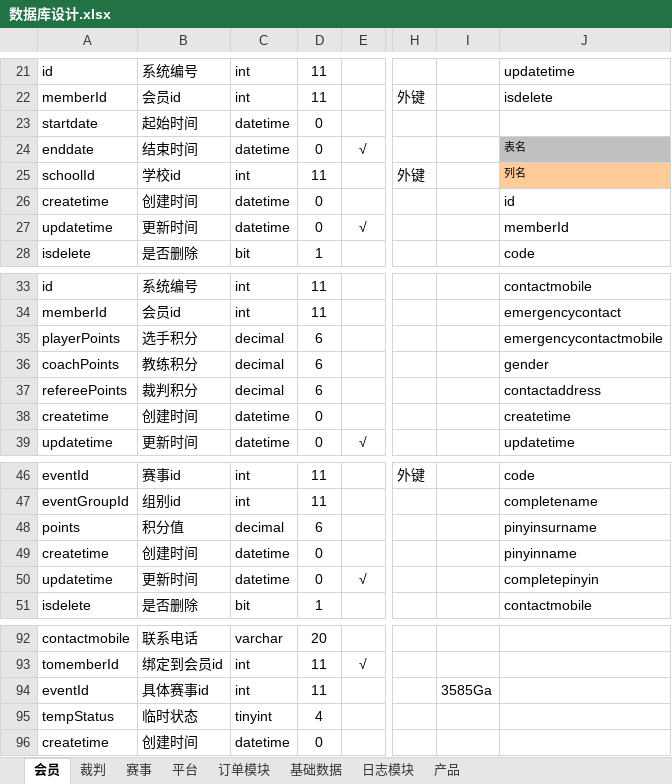
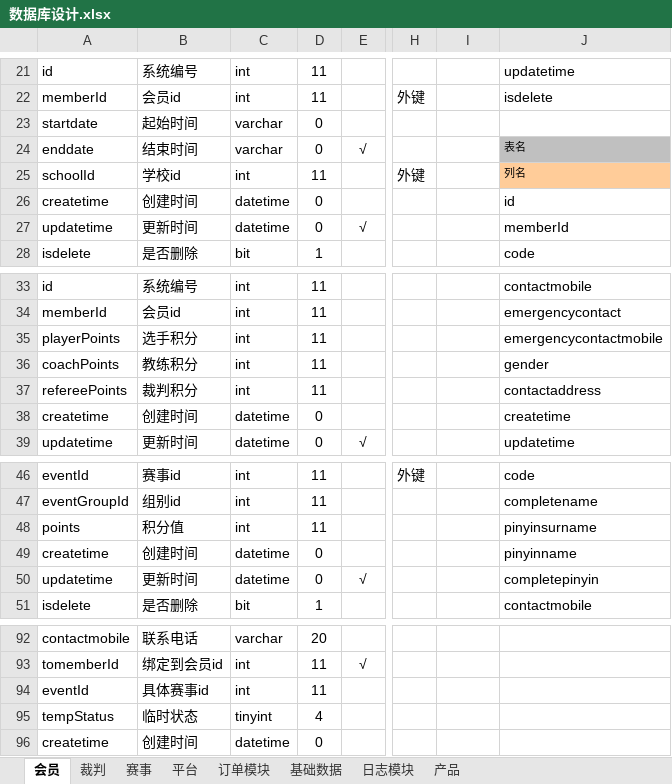
Before and after one commit to huxuanchenxy/nsda, an Excel workbook: doc/数据库设计.xlsx, sheet 会员, drawn as a sheet; only a part is shown, gaps mark what is left out; values as stored, in another font and other column widths than the file's, no borders; the diff names each change by its address in the sheet, - before the commit and + after, or states it on an @@ line.

```diff
--- a/doc/数据库设计.xlsx (sheet 会员)
+++ b/doc/数据库设计.xlsx (sheet 会员)
-C23:C24: datetime
+C23:C24: varchar
-C35:C37: decimal
+C35:C37: int
-D35:D37: 6
+D35:D37: 11
-C48: decimal
+C48: int
-D48: 6
+D48: 11
-I94: 3585Ga
+I94: (empty)
```
Also changed, not shown: sheet 赛事, 4 other files.
